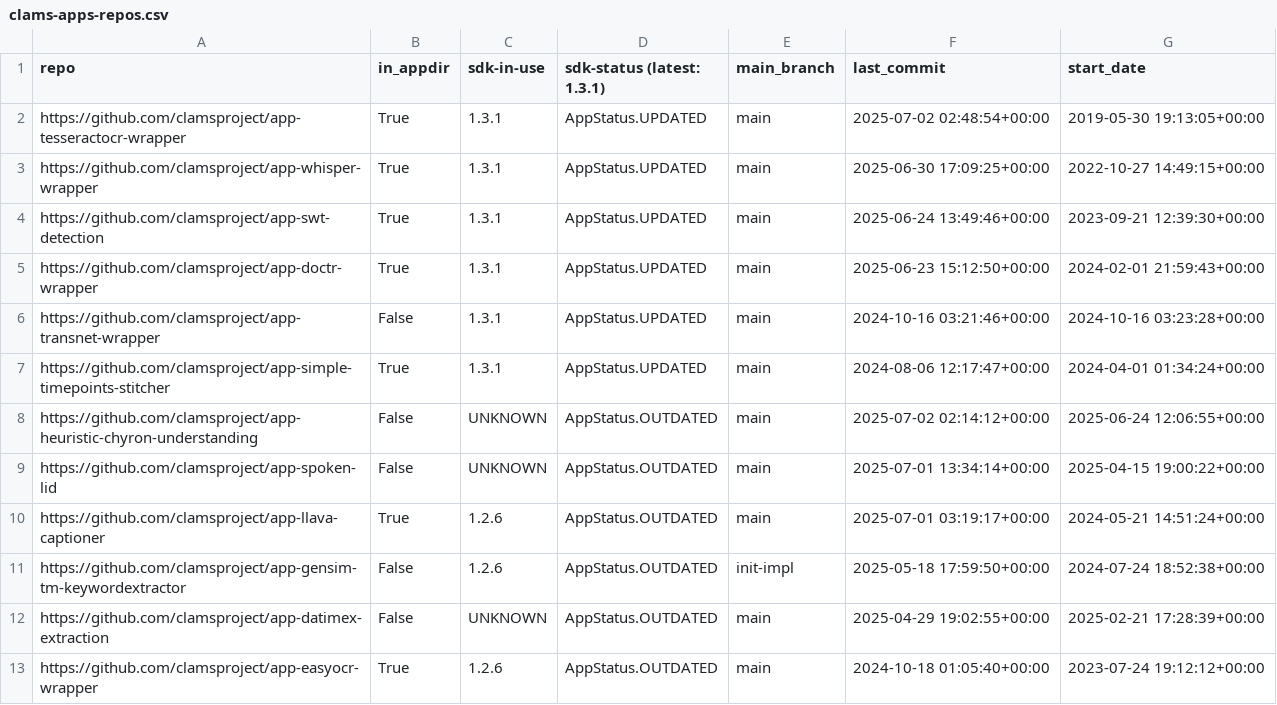
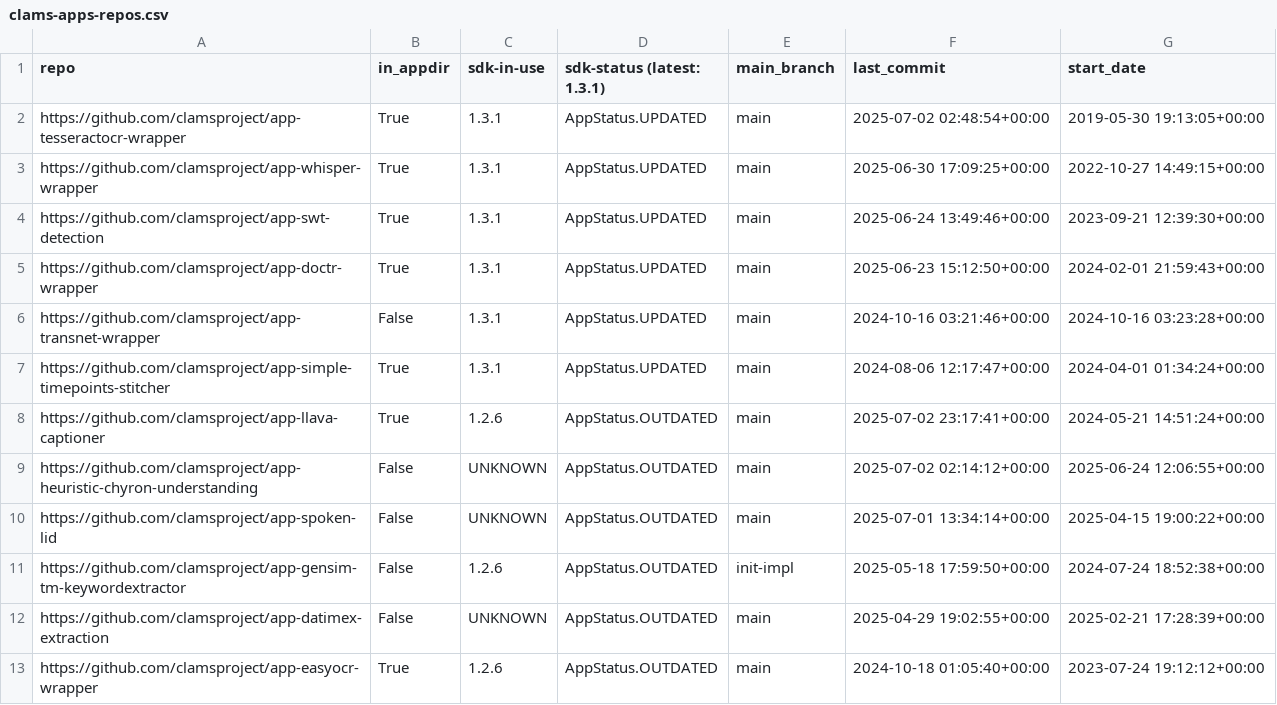
Before and after one commit to clamsproject/apps, a CSV file: clams-apps-repos.csv, drawn as a sheet; only a part is shown.

Commit message:
updating app development dashboard file

```diff
--- a/clams-apps-repos.csv
+++ b/clams-apps-repos.csv
@@ -7,5 +7,5 @@ https://github.com/clamsproject/app-transnet-wrapper,False,1.3.1,AppStatus.UPDAT
 https://github.com/clamsproject/app-simple-timepoints-stitcher,True,1.3.1,AppStatus.UPDATED,main,2024-08-06 12:17:47+00:00,2024-04-01 01:34:24+00:00
+https://github.com/clamsproject/app-llava-captioner,True,1.2.6,AppStatus.OUTDATED,main,2025-07-02 23:17:41+00:00,2024-05-21 14:51:24+00:00
 https://github.com/clamsproject/app-heuristic-chyron-understanding,False,UNKNOWN,AppStatus.OUTDATED,main,2025-07-02 02:14:12+00:00,2025-06-24 12:06:55+00:00
 https://github.com/clamsproject/app-spoken-lid,False,UNKNOWN,AppStatus.OUTDATED,main,2025-07-01 13:34:14+00:00,2025-04-15 19:00:22+00:00
-https://github.com/clamsproject/app-llava-captioner,True,1.2.6,AppStatus.OUTDATED,main,2025-07-01 03:19:17+00:00,2024-05-21 14:51:24+00:00
 https://github.com/clamsproject/app-gensim-tm-keywordextractor,False,1.2.6,AppStatus.OUTDATED,init-impl,2025-05-18 17:59:50+00:00,2024-07-24 18:52:38+00:00
```
